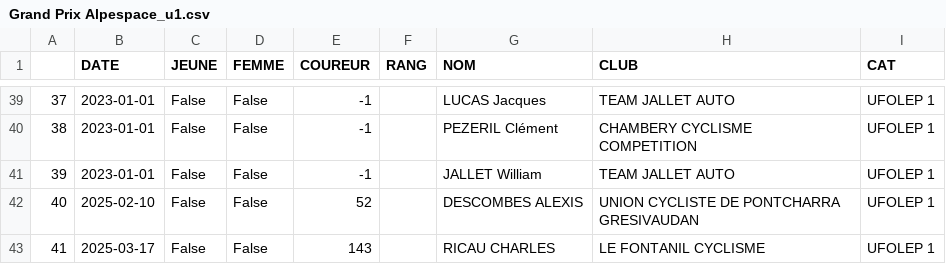
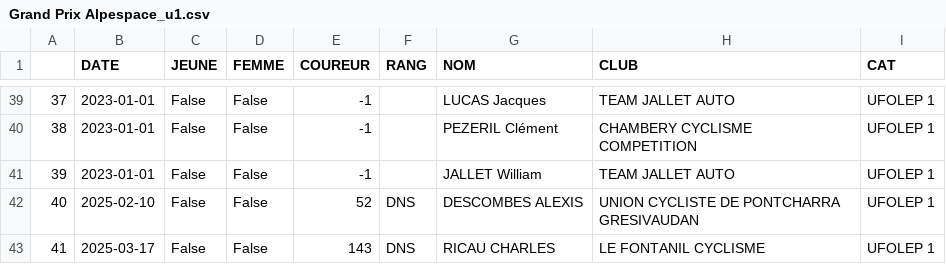
Before and after one commit to TimoWintz/challenge-ufolep, a CSV file: challenge_ufolep_backend/courses/resultats/Grand Prix Alpespace_u1.csv, drawn as a sheet; only a part is shown, gaps mark what is left out.

```diff
--- a/challenge_ufolep_backend/courses/resultats/Grand Prix Alpespace_u1.csv
+++ b/challenge_ufolep_backend/courses/resultats/Grand Prix Alpespace_u1.csv
@@ -41,3 +41,3 @@
 39,2023-01-01,False,False,-1,,JALLET William,TEAM JALLET AUTO,UFOLEP 1
-40,2025-02-10,False,False,52,,DESCOMBES ALEXIS,UNION CYCLISTE DE PONTCHARRA GRESIVAUDAN,UFOLEP 1
-41,2025-03-17,False,False,143,,RICAU CHARLES,LE FONTANIL CYCLISME,UFOLEP 1
+40,2025-02-10,False,False,52,DNS,DESCOMBES ALEXIS,UNION CYCLISTE DE PONTCHARRA GRESIVAUDAN,UFOLEP 1
+41,2025-03-17,False,False,143,DNS,RICAU CHARLES,LE FONTANIL CYCLISME,UFOLEP 1
```
Also changed, not shown: challenge_ufolep_backend/courses/02_alloix/u3.csv, challenge_ufolep_backend/courses/courses.csv, 21 other files.
